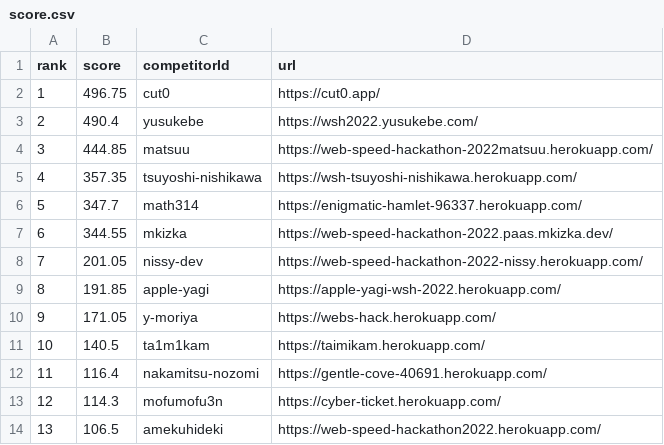
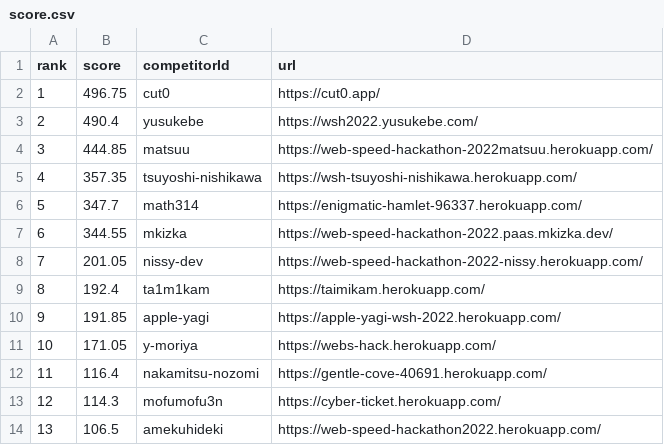
Before and after one commit to CyberAgentHack/web-speed-hackathon-2022-leaderboard, a CSV file: score.csv, drawn as a sheet; only a part is shown; removed rows and columns are numbered as before the commit, all else as after; the diff names each change by its address in the sheet, - before the commit and + after, or states it on an @@ line.

```diff
--- a/score.csv
+++ b/score.csv
+row 9: 8 | 192.4 | ta1m1kam | https://taimikam.herokuapp.com/
@@ column A (rank) renumbered between rows 10 and 11 @@
-row 11: 10 | 140.5 | ta1m1kam | https://taimikam.herokuapp.com/
```
Also changed, not shown: 1 other file.
